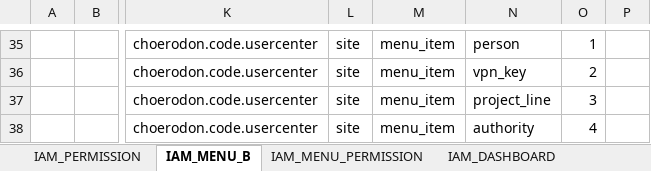
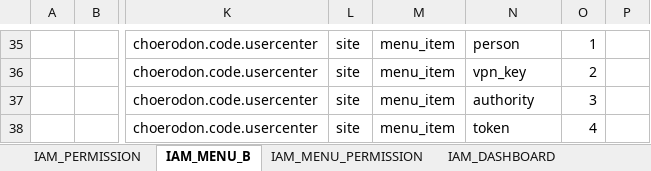
Before and after one commit to choerodon/iam-service, an Excel workbook: src/main/resources/script/front/micro-service-init-data.xlsx, sheet IAM_MENU_B, drawn as a sheet; only a part is shown, gaps mark what is left out; values as stored, in another font and other column widths than the file's, no borders; the diff names each change by its address in the sheet, - before the commit and + after, or states it on an @@ line.

```diff
--- a/src/main/resources/script/front/micro-service-init-data.xlsx (sheet IAM_MENU_B)
+++ b/src/main/resources/script/front/micro-service-init-data.xlsx (sheet IAM_MENU_B)
-N37: project_line
+N37: authority
-N38: authority
+N38: token
```
Also changed, not shown: 5 other files.
